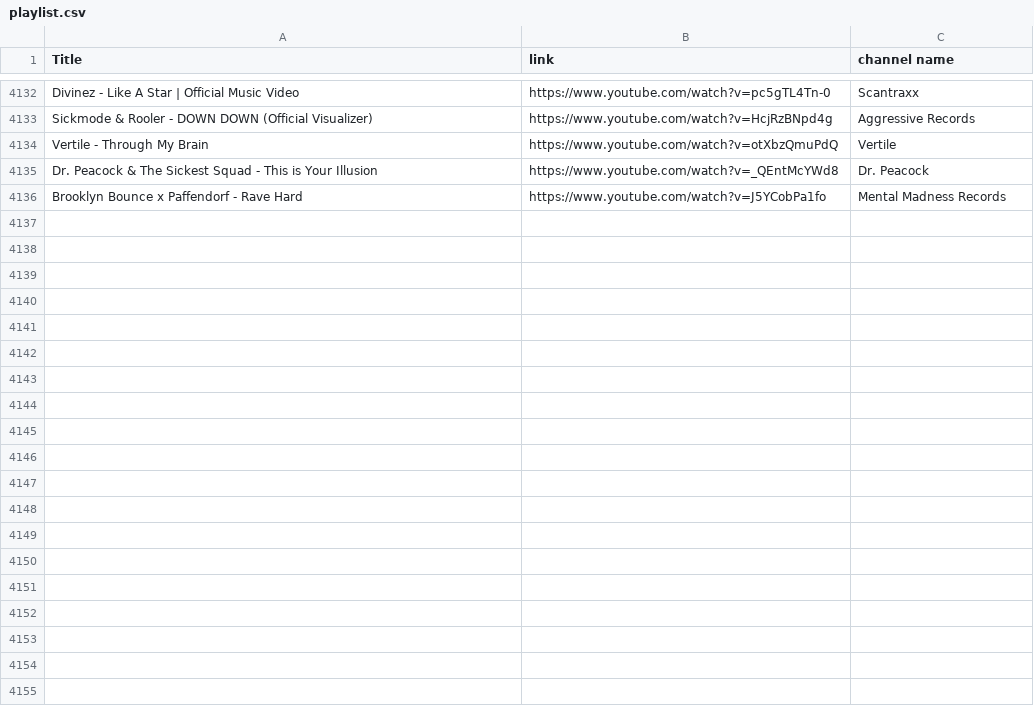
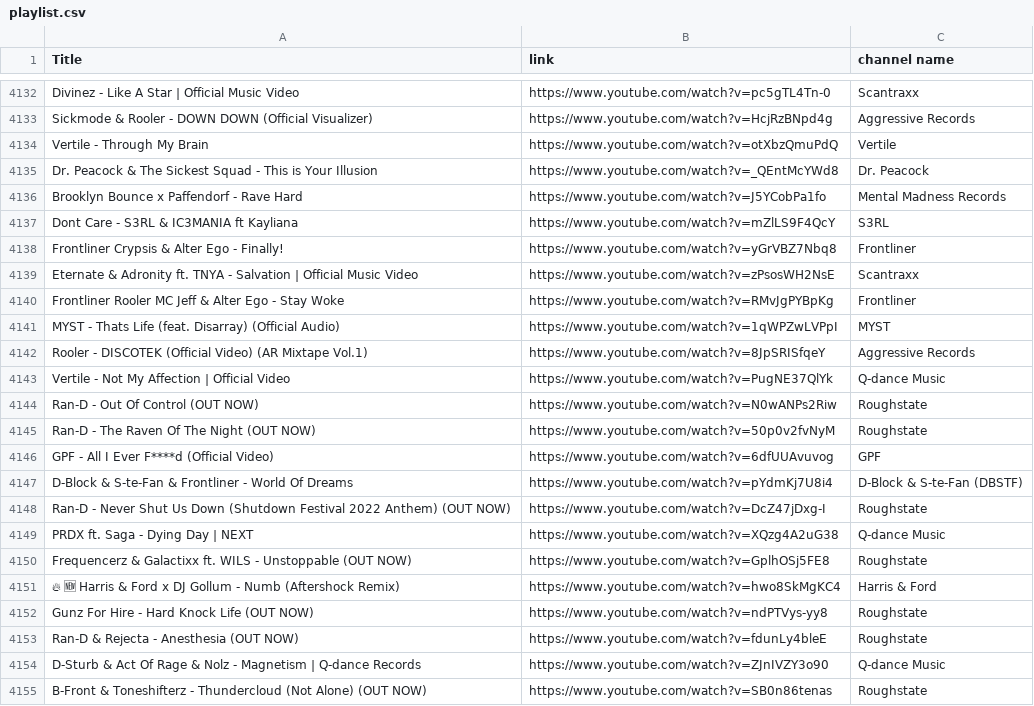
Before and after one commit to kusti420/BestSongsOfAllTime, a CSV file: CSV/playlist.csv, drawn as a sheet; only a part is shown, gaps mark what is left out.

Commit message:
idk

```diff
--- a/CSV/playlist.csv
+++ b/CSV/playlist.csv
@@ -4136 +4136,20 @@ Dr. Peacock & The Sickest Squad - This is Your Illusion,https://www.youtube.com/
 Brooklyn Bounce x Paffendorf - Rave Hard,https://www.youtube.com/watch?v=J5YCobPa1fo,Mental Madness Records
+Dont Care - S3RL & IC3MANIA ft Kayliana,https://www.youtube.com/watch?v=mZlLS9F4QcY,S3RL
+Frontliner Crypsis & Alter Ego - Finally!,https://www.youtube.com/watch?v=yGrVBZ7Nbq8,Frontliner
+Eternate & Adronity ft. TNYA - Salvation | Official Music Video,https://www.youtube.com/watch?v=zPsosWH2NsE,Scantraxx
+Frontliner Rooler MC Jeff & Alter Ego - Stay Woke,https://www.youtube.com/watch?v=RMvJgPYBpKg,Frontliner
+MYST - Thats Life (feat. Disarray) (Official Audio),https://www.youtube.com/watch?v=1qWPZwLVPpI,MYST
+Rooler - DISCOTEK (Official Video) (AR Mixtape Vol.1),https://www.youtube.com/watch?v=8JpSRISfqeY,Aggressive Records
+Vertile - Not My Affection | Official Video,https://www.youtube.com/watch?v=PugNE37QlYk,Q-dance Music
+Ran-D - Out Of Control (OUT NOW),https://www.youtube.com/watch?v=N0wANPs2Riw,Roughstate
+Ran-D - The Raven Of The Night (OUT NOW),https://www.youtube.com/watch?v=50p0v2fvNyM,Roughstate
+GPF - All I Ever F****d (Official Video),https://www.youtube.com/watch?v=6dfUUAvuvog,GPF
+D-Block & S-te-Fan & Frontliner - World Of Dreams,https://www.youtube.com/watch?v=pYdmKj7U8i4,D-Block & S-te-Fan (DBSTF)
+Ran-D - Never Shut Us Down (Shutdown Festival 2022 Anthem) (OUT NOW),https://www.youtube.com/watch?v=DcZ47jDxg-I,Roughstate
+PRDX ft.  Saga - Dying Day | NEXT,https://www.youtube.com/watch?v=XQzg4A2uG38,Q-dance Music
+Frequencerz & Galactixx ft. WILS - Unstoppable (OUT NOW),https://www.youtube.com/watch?v=GplhOSj5FE8,Roughstate
+🔥 🆕  Harris & Ford x DJ Gollum - Numb (Aftershock Remix),https://www.youtube.com/watch?v=hwo8SkMgKC4,Harris & Ford
+Gunz For Hire - Hard Knock Life (OUT NOW),https://www.youtube.com/watch?v=ndPTVys-yy8,Roughstate
+Ran-D & Rejecta - Anesthesia (OUT NOW),https://www.youtube.com/watch?v=fdunLy4bleE,Roughstate
+D-Sturb & Act Of Rage & Nolz - Magnetism | Q-dance Records,https://www.youtube.com/watch?v=ZJnIVZY3o90,Q-dance Music
+B-Front & Toneshifterz - Thundercloud (Not Alone) (OUT NOW),https://www.youtube.com/watch?v=SB0n86tenas,Roughstate
```
